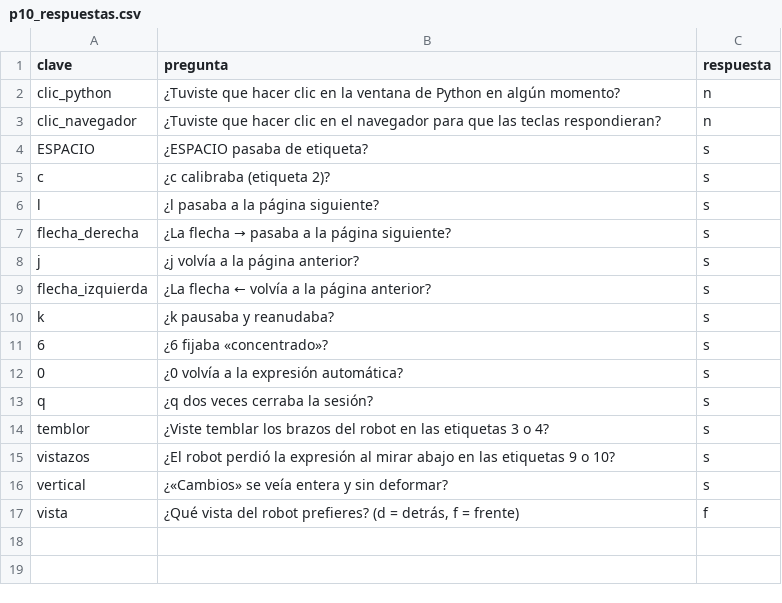
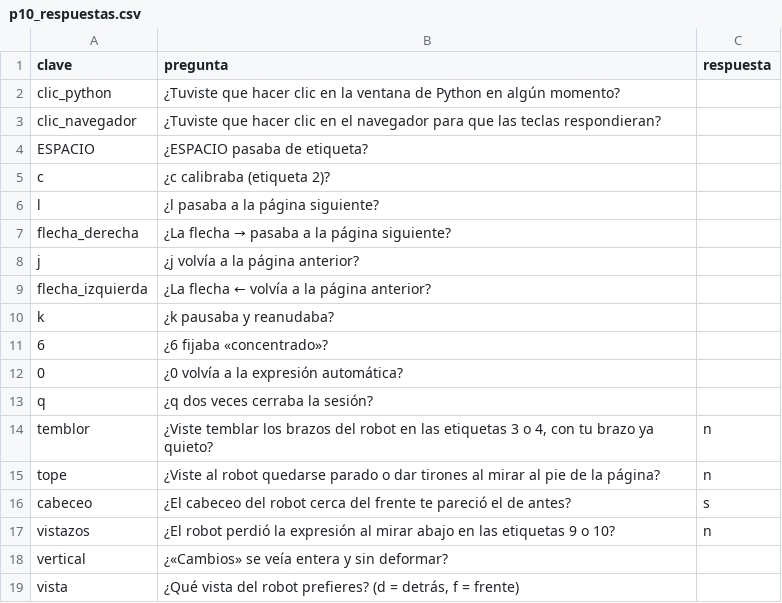
Before and after one commit to Hlrm777/TFC2, a CSV file: p10_respuestas.csv, drawn as a sheet.

```diff
--- a/p10_respuestas.csv
+++ b/p10_respuestas.csv
@@ -1,17 +1,19 @@
 clave,pregunta,respuesta
-clic_python,¿Tuviste que hacer clic en la ventana de Python en algún momento?,n
-clic_navegador,¿Tuviste que hacer clic en el navegador para que las teclas respondieran?,n
-ESPACIO,¿ESPACIO pasaba de etiqueta?,s
-c,¿c calibraba (etiqueta 2)?,s
-l,¿l pasaba a la página siguiente?,s
-flecha_derecha,¿La flecha → pasaba a la página siguiente?,s
-j,¿j volvía a la página anterior?,s
-flecha_izquierda,¿La flecha ← volvía a la página anterior?,s
-k,¿k pausaba y reanudaba?,s
-6,¿6 fijaba «concentrado»?,s
-0,¿0 volvía a la expresión automática?,s
-q,¿q dos veces cerraba la sesión?,s
-temblor,¿Viste temblar los brazos del robot en las etiquetas 3 o 4?,s
-vistazos,¿El robot perdió la expresión al mirar abajo en las etiquetas 9 o 10?,s
-vertical,¿«Cambios» se veía entera y sin deformar?,s
-vista,"¿Qué vista del robot prefieres? (d = detrás, f = frente)",f
+clic_python,¿Tuviste que hacer clic en la ventana de Python en algún momento?,
+clic_navegador,¿Tuviste que hacer clic en el navegador para que las teclas respondieran?,
+ESPACIO,¿ESPACIO pasaba de etiqueta?,
+c,¿c calibraba (etiqueta 2)?,
+l,¿l pasaba a la página siguiente?,
+flecha_derecha,¿La flecha → pasaba a la página siguiente?,
+j,¿j volvía a la página anterior?,
+flecha_izquierda,¿La flecha ← volvía a la página anterior?,
+k,¿k pausaba y reanudaba?,
+6,¿6 fijaba «concentrado»?,
+0,¿0 volvía a la expresión automática?,
+q,¿q dos veces cerraba la sesión?,
+temblor,"¿Viste temblar los brazos del robot en las etiquetas 3 o 4, con tu brazo ya quieto?",n
+tope,¿Viste al robot quedarse parado o dar tirones al mirar al pie de la página?,n
+cabeceo,¿El cabeceo del robot cerca del frente te pareció el de antes?,s
+vistazos,¿El robot perdió la expresión al mirar abajo en las etiquetas 9 o 10?,n
+vertical,¿«Cambios» se veía entera y sin deformar?,
+vista,"¿Qué vista del robot prefieres? (d = detrás, f = frente)",
```
Also changed, not shown: 15 other files.
